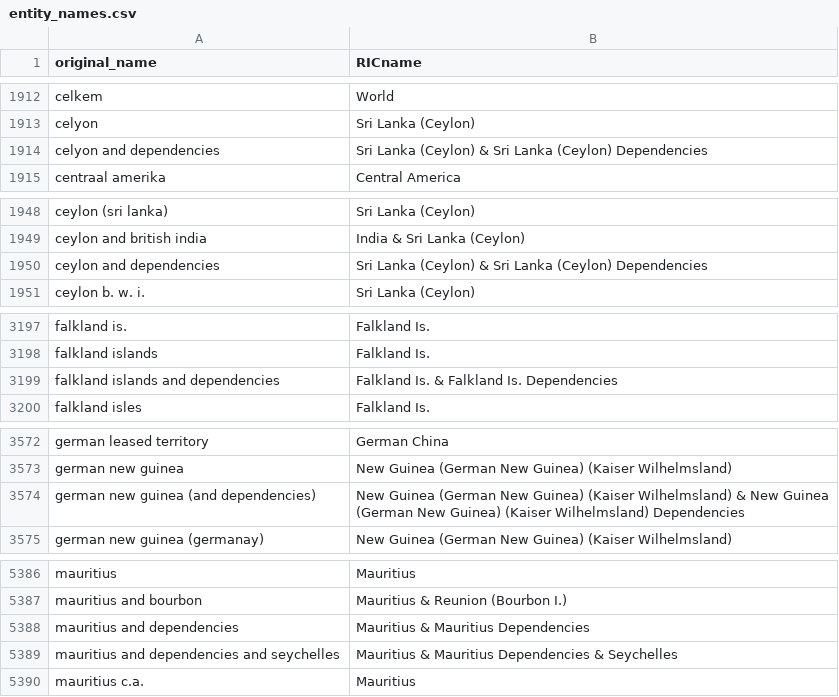
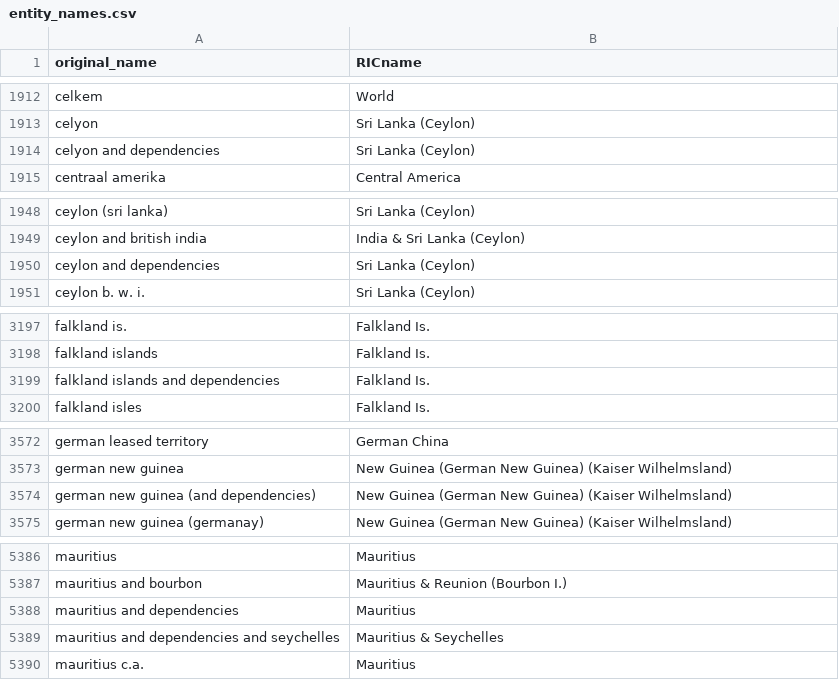
Before and after one commit to medialab/ricardo_data, a CSV file: data/entity_names.csv, drawn as a sheet; only a part is shown, gaps mark what is left out; the diff covers the shown part only.

Commit message:
Remove extension 'Dependencies'

```diff
--- a/data/entity_names.csv
+++ b/data/entity_names.csv
@@ -1913,3 +1913,3 @@ celkem,World
 celyon,Sri Lanka (Ceylon)
-celyon and dependencies,Sri Lanka (Ceylon) & Sri Lanka (Ceylon) Dependencies
+celyon and dependencies,Sri Lanka (Ceylon)
 centraal amerika,Central America
@@ -1949,3 +1949,3 @@ ceylon (sri lanka),Sri Lanka (Ceylon)
 ceylon and british india,India & Sri Lanka (Ceylon)
-ceylon and dependencies,Sri Lanka (Ceylon) & Sri Lanka (Ceylon) Dependencies
+ceylon and dependencies,Sri Lanka (Ceylon)
 ceylon b. w. i.,Sri Lanka (Ceylon)
@@ -3198,3 +3198,3 @@ falkland is.,Falkland Is.
 falkland islands,Falkland Is.
-falkland islands and dependencies,Falkland Is. & Falkland Is. Dependencies
+falkland islands and dependencies,Falkland Is.
 falkland isles,Falkland Is.
@@ -3573,3 +3573,3 @@ german leased territory,German China
 german new guinea,New Guinea (German New Guinea) (Kaiser Wilhelmsland)
-german new guinea (and dependencies),New Guinea (German New Guinea) (Kaiser Wilhelmsland) & New Guinea (German New Guinea) (Kaiser Wilhelmsland) Dependencies
+german new guinea (and dependencies),New Guinea (German New Guinea) (Kaiser Wilhelmsland)
 german new guinea (germanay),New Guinea (German New Guinea) (Kaiser Wilhelmsland)
@@ -5387,4 +5387,4 @@ mauritius,Mauritius
 mauritius and bourbon,Mauritius & Reunion (Bourbon I.)
-mauritius and dependencies,Mauritius & Mauritius Dependencies
-mauritius and dependencies and seychelles,Mauritius & Mauritius Dependencies & Seychelles
+mauritius and dependencies,Mauritius
+mauritius and dependencies and seychelles,Mauritius & Seychelles
 mauritius c.a.,Mauritius
```
Also changed, not shown: 27 edited cells elsewhere in this file.
